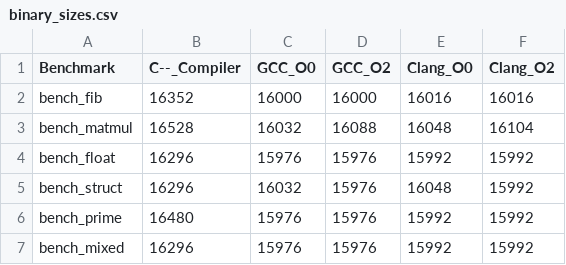
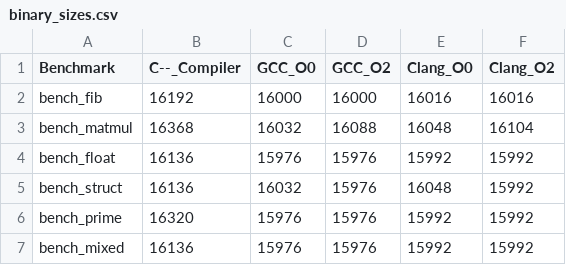
Before and after one commit to jcarlos-t/c--, a CSV file: comparativa/results/binary_sizes.csv, drawn as a sheet.

```diff
--- a/comparativa/results/binary_sizes.csv
+++ b/comparativa/results/binary_sizes.csv
@@ -1,7 +1,7 @@
 Benchmark,C--_Compiler,GCC_O0,GCC_O2,Clang_O0,Clang_O2
-bench_fib,16352,16000,16000,16016,16016
-bench_matmul,16528,16032,16088,16048,16104
-bench_float,16296,15976,15976,15992,15992
-bench_struct,16296,16032,15976,16048,15992
-bench_prime,16480,15976,15976,15992,15992
-bench_mixed,16296,15976,15976,15992,15992
+bench_fib,16192,16000,16000,16016,16016
+bench_matmul,16368,16032,16088,16048,16104
+bench_float,16136,15976,15976,15992,15992
+bench_struct,16136,16032,15976,16048,15992
+bench_prime,16320,15976,15976,15992,15992
+bench_mixed,16136,15976,15976,15992,15992
```
Also changed, not shown: comparativa/results/compilation_times.csv, comparativa/results/execution_times.csv, 6 other files.
